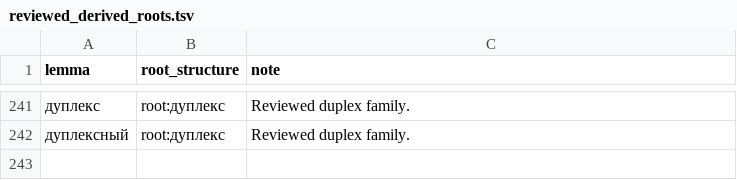
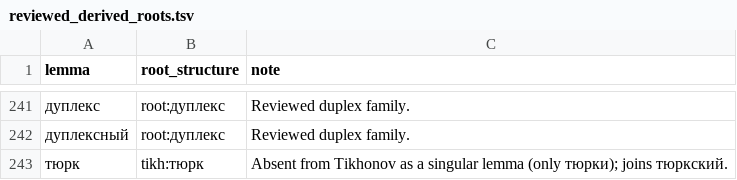
Before and after one commit to andrewgark/interoves_django, a TSV file: games/puzzles/censorly/lexical/data/reviewed_derived_roots.tsv, drawn as a sheet; only a part is shown, gaps mark what is left out.

```diff
--- a/games/puzzles/censorly/lexical/data/reviewed_derived_roots.tsv
+++ b/games/puzzles/censorly/lexical/data/reviewed_derived_roots.tsv
@@ -242 +242,2 @@ lemma	root_structure	note
 дуплексный	root:дуплекс	Reviewed duplex family.
+тюрк	tikh:тюрк	Absent from Tikhonov as a singular lemma (only тюрки); joins тюркский.
```
Also changed, not shown: 2 other files.
